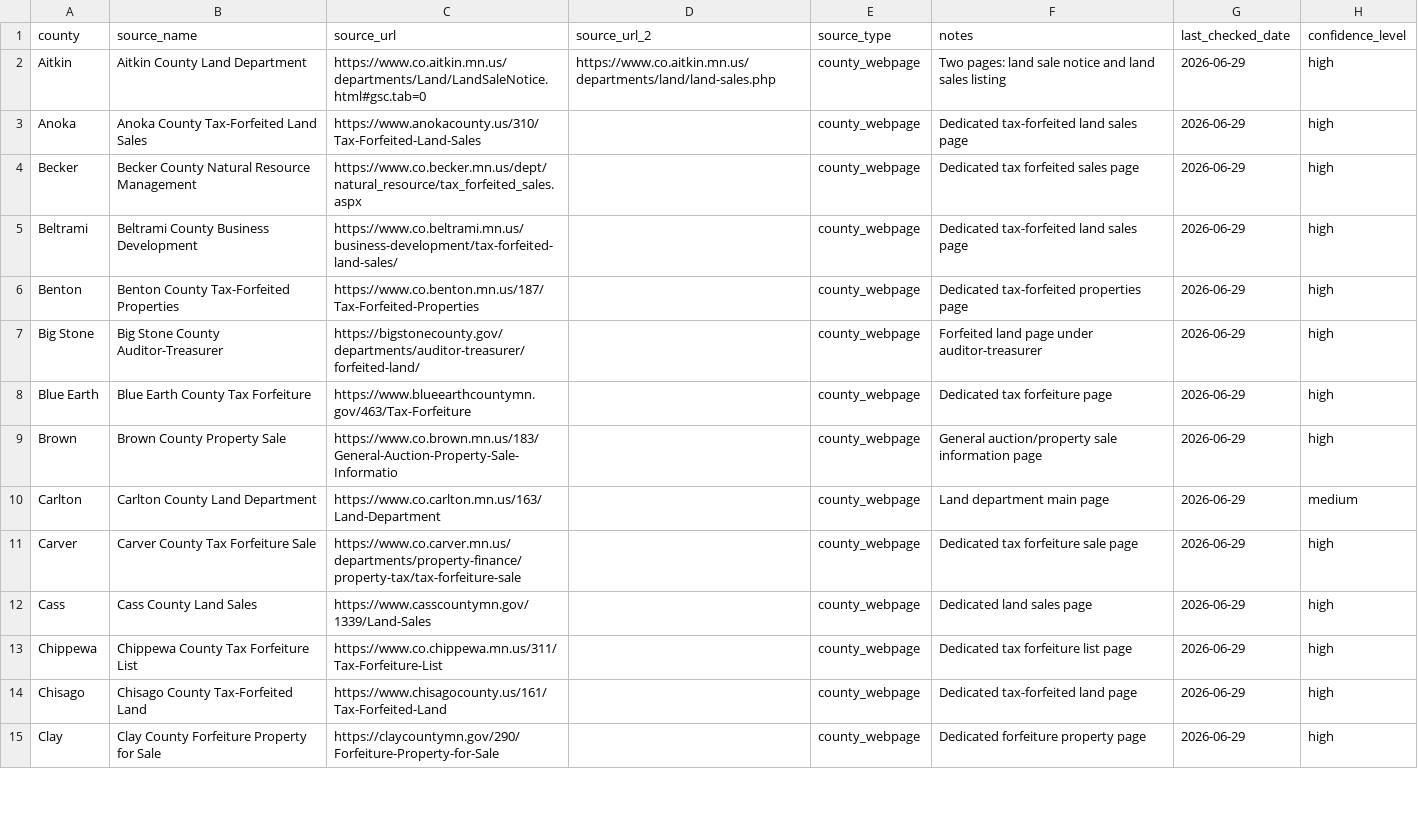
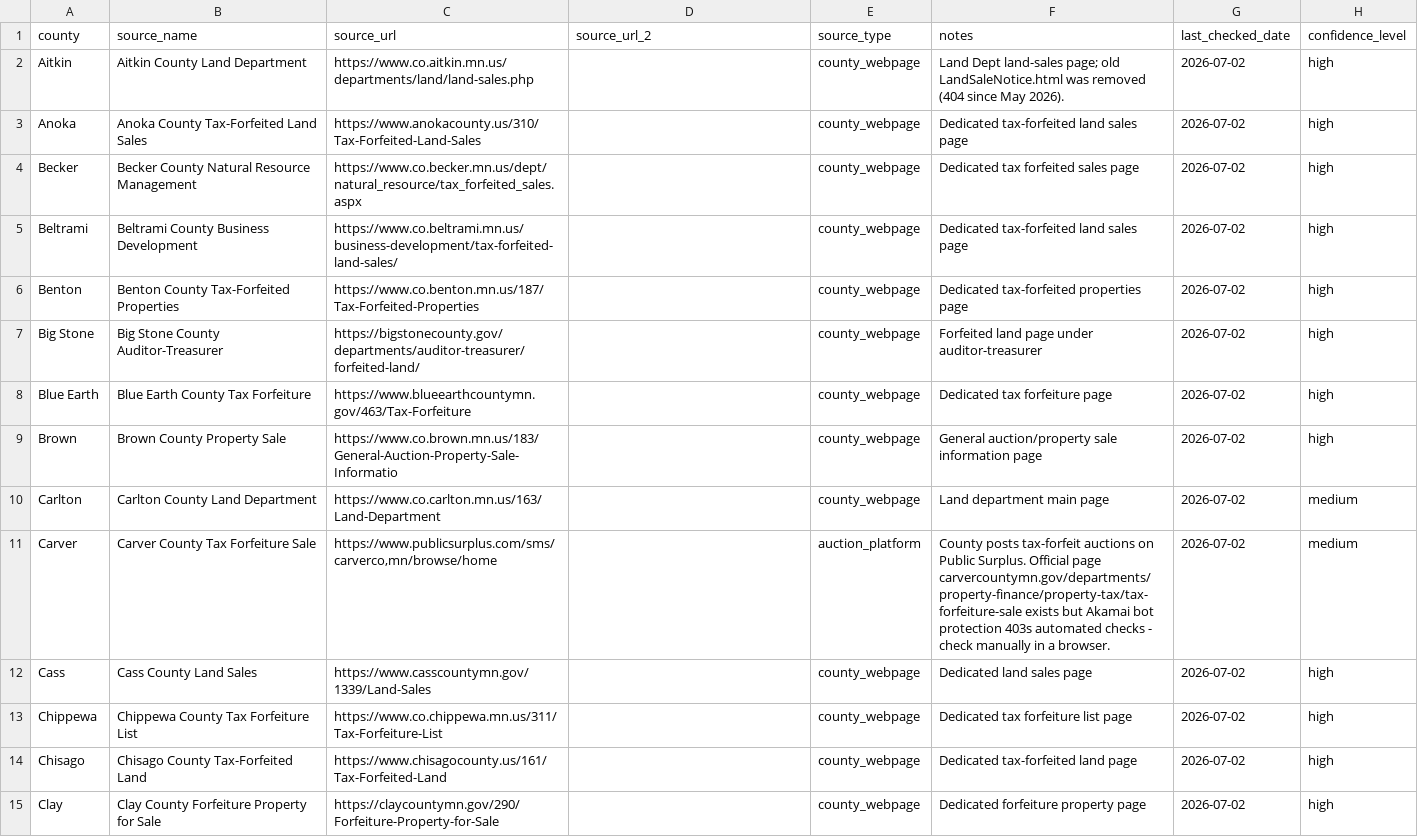
Before and after one commit to hunterpogo/mn-tax-forfeiture-tracker, a CSV file: mn_county_tax_forfeiture_sources.csv, drawn as a sheet; only a part is shown; the diff covers the shown part only.

```diff
--- a/mn_county_tax_forfeiture_sources.csv
+++ b/mn_county_tax_forfeiture_sources.csv
@@ -1,15 +1,15 @@
 county,source_name,source_url,source_url_2,source_type,notes,last_checked_date,confidence_level
-Aitkin,Aitkin County Land Department,https://www.co.aitkin.mn.us/departments/Land/LandSaleNotice.html#gsc.tab=0,https://www.co.aitkin.mn.us/departments/land/land-sales.php,county_webpage,Two pages: land sale notice and land sales listing,2026-06-29,high
-Anoka,Anoka County Tax-Forfeited Land Sales,https://www.anokacounty.us/310/Tax-Forfeited-Land-Sales,,county_webpage,Dedicated tax-forfeited land sales page,2026-06-29,high
-Becker,Becker County Natural Resource Management,https://www.co.becker.mn.us/dept/natural_resource/tax_forfeited_sales.aspx,,county_webpage,Dedicated tax forfeited sales page,2026-06-29,high
-Beltrami,Beltrami County Business Development,https://www.co.beltrami.mn.us/business-development/tax-forfeited-land-sales/,,county_webpage,Dedicated tax-forfeited land sales page,2026-06-29,high
-Benton,Benton County Tax-Forfeited Properties,https://www.co.benton.mn.us/187/Tax-Forfeited-Properties,,county_webpage,Dedicated tax-forfeited properties page,2026-06-29,high
-Big Stone,Big Stone County Auditor-Treasurer,https://bigstonecounty.gov/departments/auditor-treasurer/forfeited-land/,,county_webpage,Forfeited land page under auditor-treasurer,2026-06-29,high
-Blue Earth,Blue Earth County Tax Forfeiture,https://www.blueearthcountymn.gov/463/Tax-Forfeiture,,county_webpage,Dedicated tax forfeiture page,2026-06-29,high
-Brown,Brown County Property Sale,https://www.co.brown.mn.us/183/General-Auction-Property-Sale-Informatio,,county_webpage,General auction/property sale information page,2026-06-29,high
-Carlton,Carlton County Land Department,https://www.co.carlton.mn.us/163/Land-Department,,county_webpage,Land department main page,2026-06-29,medium
-Carver,Carver County Tax Forfeiture Sale,https://www.co.carver.mn.us/departments/property-finance/property-tax/tax-forfeiture-sale,,county_webpage,Dedicated tax forfeiture sale page,2026-06-29,high
-Cass,Cass County Land Sales,https://www.casscountymn.gov/1339/Land-Sales,,county_webpage,Dedicated land sales page,2026-06-29,high
-Chippewa,Chippewa County Tax Forfeiture List,https://www.co.chippewa.mn.us/311/Tax-Forfeiture-List,,county_webpage,Dedicated tax forfeiture list page,2026-06-29,high
-Chisago,Chisago County Tax-Forfeited Land,https://www.chisagocounty.us/161/Tax-Forfeited-Land,,county_webpage,Dedicated tax-forfeited land page,2026-06-29,high
-Clay,Clay County Forfeiture Property for Sale,https://claycountymn.gov/290/Forfeiture-Property-for-Sale,,county_webpage,Dedicated forfeiture property page,2026-06-29,high
+Aitkin,Aitkin County Land Department,https://www.co.aitkin.mn.us/departments/land/land-sales.php,,county_webpage,Land Dept land-sales page; old LandSaleNotice.html was removed (404 since May 2026).,2026-07-02,high
+Anoka,Anoka County Tax-Forfeited Land Sales,https://www.anokacounty.us/310/Tax-Forfeited-Land-Sales,,county_webpage,Dedicated tax-forfeited land sales page,2026-07-02,high
+Becker,Becker County Natural Resource Management,https://www.co.becker.mn.us/dept/natural_resource/tax_forfeited_sales.aspx,,county_webpage,Dedicated tax forfeited sales page,2026-07-02,high
+Beltrami,Beltrami County Business Development,https://www.co.beltrami.mn.us/business-development/tax-forfeited-land-sales/,,county_webpage,Dedicated tax-forfeited land sales page,2026-07-02,high
+Benton,Benton County Tax-Forfeited Properties,https://www.co.benton.mn.us/187/Tax-Forfeited-Properties,,county_webpage,Dedicated tax-forfeited properties page,2026-07-02,high
+Big Stone,Big Stone County Auditor-Treasurer,https://bigstonecounty.gov/departments/auditor-treasurer/forfeited-land/,,county_webpage,Forfeited land page under auditor-treasurer,2026-07-02,high
+Blue Earth,Blue Earth County Tax Forfeiture,https://www.blueearthcountymn.gov/463/Tax-Forfeiture,,county_webpage,Dedicated tax forfeiture page,2026-07-02,high
+Brown,Brown County Property Sale,https://www.co.brown.mn.us/183/General-Auction-Property-Sale-Informatio,,county_webpage,General auction/property sale information page,2026-07-02,high
+Carlton,Carlton County Land Department,https://www.co.carlton.mn.us/163/Land-Department,,county_webpage,Land department main page,2026-07-02,medium
+Carver,Carver County Tax Forfeiture Sale,"https://www.publicsurplus.com/sms/carverco,mn/browse/home",,auction_platform,County posts tax-forfeit auctions on Public Surplus. Official page carvercountymn.gov/departments/property-finance/property-tax/tax-forfeiture-sale exists but Akamai bot protection 403s automated checks - check manually in a browser.,2026-07-02,medium
+Cass,Cass County Land Sales,https://www.casscountymn.gov/1339/Land-Sales,,county_webpage,Dedicated land sales page,2026-07-02,high
+Chippewa,Chippewa County Tax Forfeiture List,https://www.co.chippewa.mn.us/311/Tax-Forfeiture-List,,county_webpage,Dedicated tax forfeiture list page,2026-07-02,high
+Chisago,Chisago County Tax-Forfeited Land,https://www.chisagocounty.us/161/Tax-Forfeited-Land,,county_webpage,Dedicated tax-forfeited land page,2026-07-02,high
+Clay,Clay County Forfeiture Property for Sale,https://claycountymn.gov/290/Forfeiture-Property-for-Sale,,county_webpage,Dedicated forfeiture property page,2026-07-02,high
```
Also changed, not shown: 138 edited cells elsewhere in this file, 7 other files.
